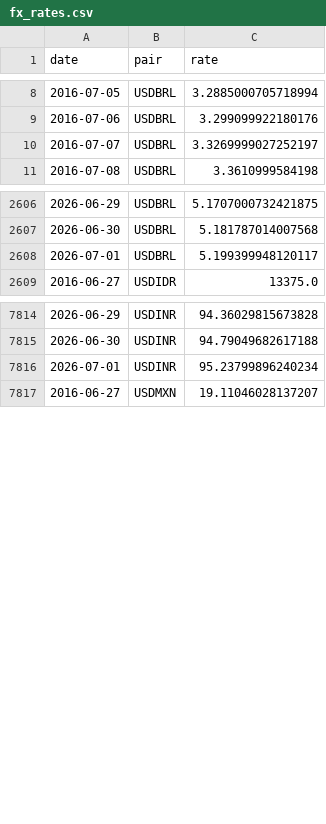
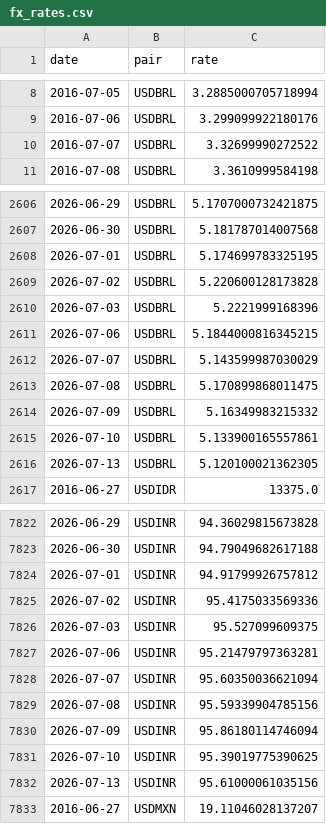
Before and after one commit to ktr-tharit/live-em-fx-risk-book, a CSV file: data/fx_rates.csv, drawn as a sheet; only a part is shown, gaps mark what is left out; the diff covers the shown part only.

```diff
--- a/data/fx_rates.csv
+++ b/data/fx_rates.csv
@@ -9,3 +9,3 @@ date,pair,rate
 2016-07-06,USDBRL,3.299099922180176
-2016-07-07,USDBRL,3.3269999027252197
+2016-07-07,USDBRL,3.32699990272522
 2016-07-08,USDBRL,3.3610999584198
@@ -2607,3 +2607,11 @@ date,pair,rate
 2026-06-30,USDBRL,5.181787014007568
-2026-07-01,USDBRL,5.199399948120117
+2026-07-01,USDBRL,5.174699783325195
+2026-07-02,USDBRL,5.220600128173828
+2026-07-03,USDBRL,5.2221999168396
+2026-07-06,USDBRL,5.1844000816345215
+2026-07-07,USDBRL,5.143599987030029
+2026-07-08,USDBRL,5.170899868011475
+2026-07-09,USDBRL,5.16349983215332
+2026-07-10,USDBRL,5.133900165557861
+2026-07-13,USDBRL,5.120100021362305
 2016-06-27,USDIDR,13375.0
@@ -7815,3 +7823,11 @@ date,pair,rate
 2026-06-30,USDINR,94.79049682617188
-2026-07-01,USDINR,95.23799896240234
+2026-07-01,USDINR,94.91799926757812
+2026-07-02,USDINR,95.4175033569336
+2026-07-03,USDINR,95.527099609375
+2026-07-06,USDINR,95.21479797363281
+2026-07-07,USDINR,95.60350036621094
+2026-07-08,USDINR,95.59339904785156
+2026-07-09,USDINR,95.86180114746094
+2026-07-10,USDINR,95.39019775390625
+2026-07-13,USDINR,95.61000061035156
 2016-06-27,USDMXN,19.11046028137207
```
Also changed, not shown: 24 added rows and 7 edited cells elsewhere in this file, positions/positions.csv, 14 other files.
